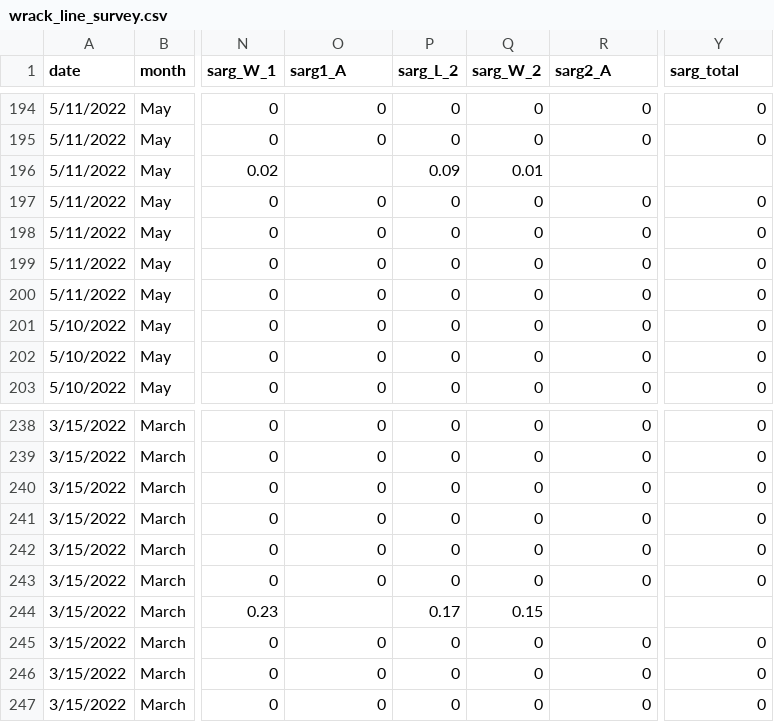
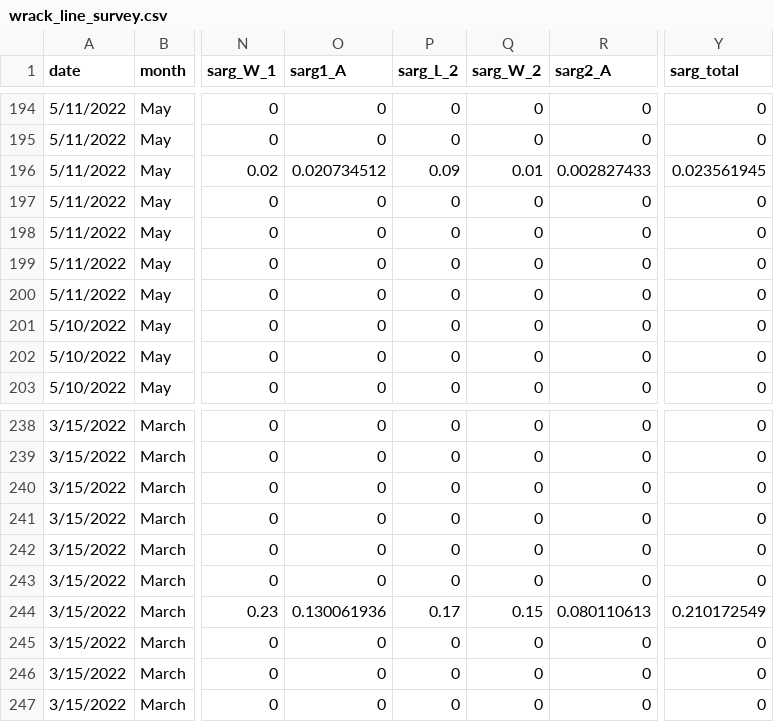
Before and after one commit to ricdesantiago/Wrack_monitoring, a CSV file: wrack_line_survey.csv, drawn as a sheet; only a part is shown, gaps mark what is left out; the diff covers the shown part only; the diff names each change by its address in the sheet, - before the commit and + after, or states it on an @@ line.

```diff
--- a/wrack_line_survey.csv
+++ b/wrack_line_survey.csv
-O196 (sarg1_A): (empty)
+O196 (sarg1_A): 0.020734512
-R196 (sarg2_A): (empty)
+R196 (sarg2_A): 0.002827433
-Y196 (sarg_total): (empty)
+Y196 (sarg_total): 0.023561945
-O244 (sarg1_A): (empty)
+O244 (sarg1_A): 0.130061936
-R244 (sarg2_A): (empty)
+R244 (sarg2_A): 0.080110613
-Y244 (sarg_total): (empty)
+Y244 (sarg_total): 0.210172549
```
Also changed, not shown: 57 edited cells elsewhere in this file.
